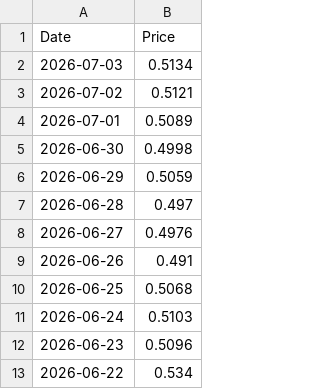
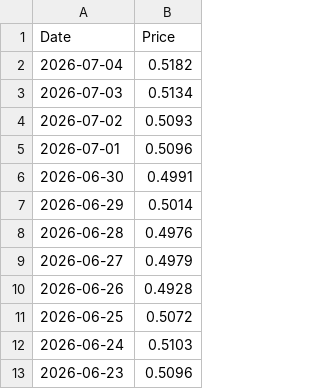
Before and after one commit to T1m-V/stockdata, a CSV file: data/prices/GM-ARB.csv, drawn as a sheet; only a part is shown; the shorter side is filled out with more unchanged rows.

```diff
--- a/data/prices/GM-ARB.csv
+++ b/data/prices/GM-ARB.csv
@@ -1,11 +1,12 @@
 Date,Price
+2026-07-04,0.5182
 2026-07-03,0.5134
-2026-07-02,0.5121
-2026-07-01,0.5089
-2026-06-30,0.4998
-2026-06-29,0.5059
-2026-06-28,0.497
-2026-06-27,0.4976
-2026-06-26,0.491
-2026-06-25,0.5068
+2026-07-02,0.5093
+2026-07-01,0.5096
+2026-06-30,0.4991
+2026-06-29,0.5014
+2026-06-28,0.4976
+2026-06-27,0.4979
+2026-06-26,0.4928
+2026-06-25,0.5072
 2026-06-24,0.5103
```
Also changed, not shown: data/prices/GB00BP6MXD84.csv, data/prices/NL0011225305.csv, 22 other files.
